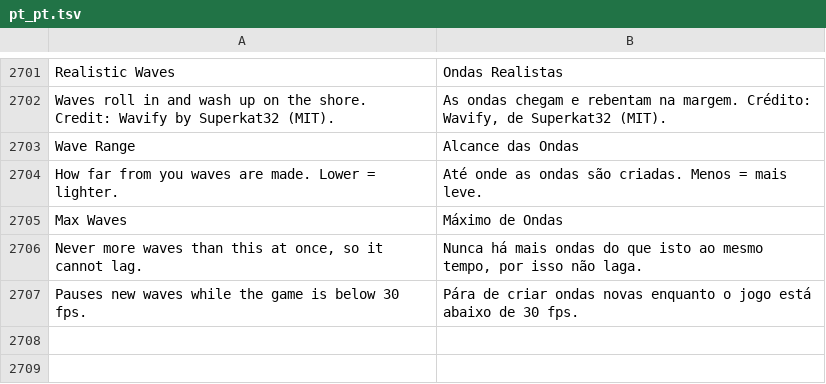
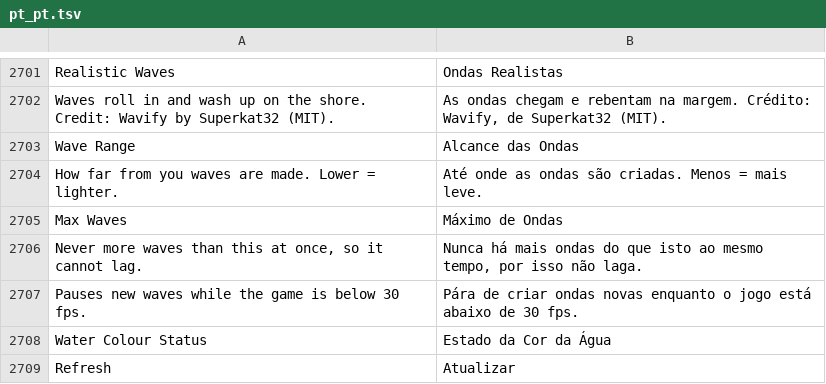
Before and after one commit to Martim2012OOG/sleep-client, a TSV file: src/main/resources/assets/sol_client/lang/pt_pt.tsv, drawn as a sheet; only a part is shown, gaps mark what is left out; the diff names each change by its address in the sheet, - before the commit and + after, or states it on an @@ line.

```diff
--- a/src/main/resources/assets/sol_client/lang/pt_pt.tsv
+++ b/src/main/resources/assets/sol_client/lang/pt_pt.tsv
+row 2708: Water Colour Status | Estado da Cor da Água
+row 2709: Refresh | Atualizar
```
Also changed, not shown: 10 other files.
